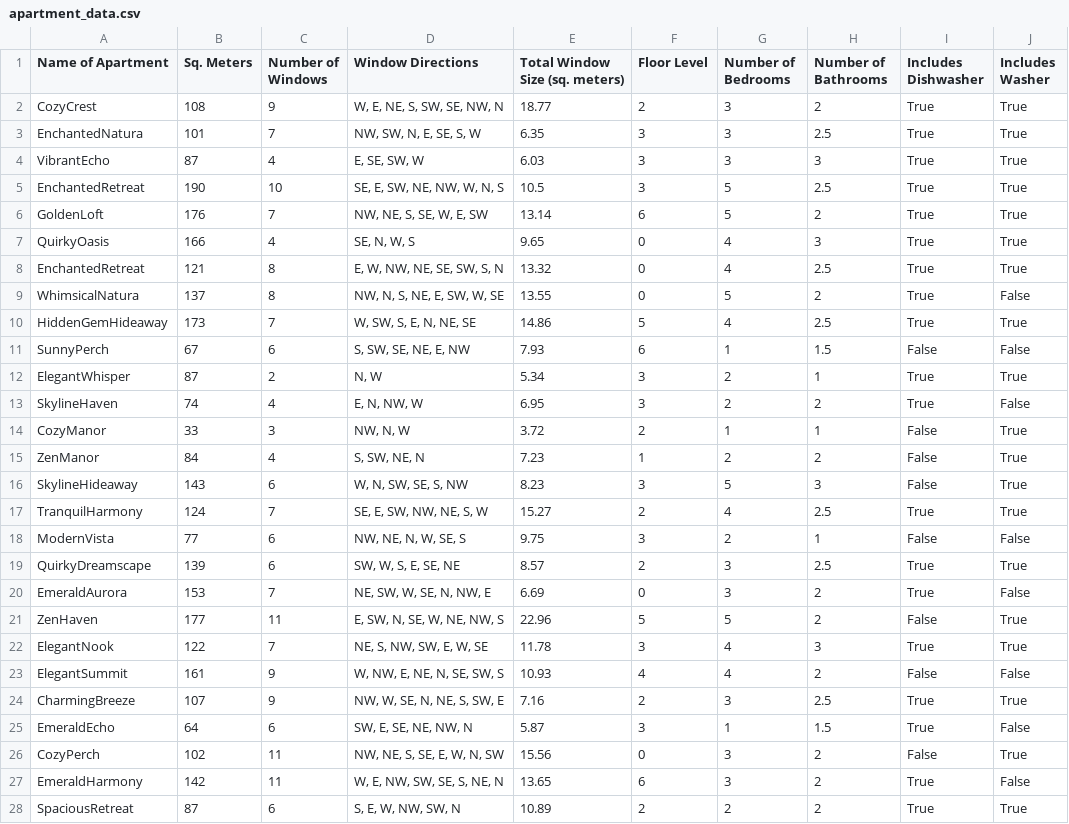
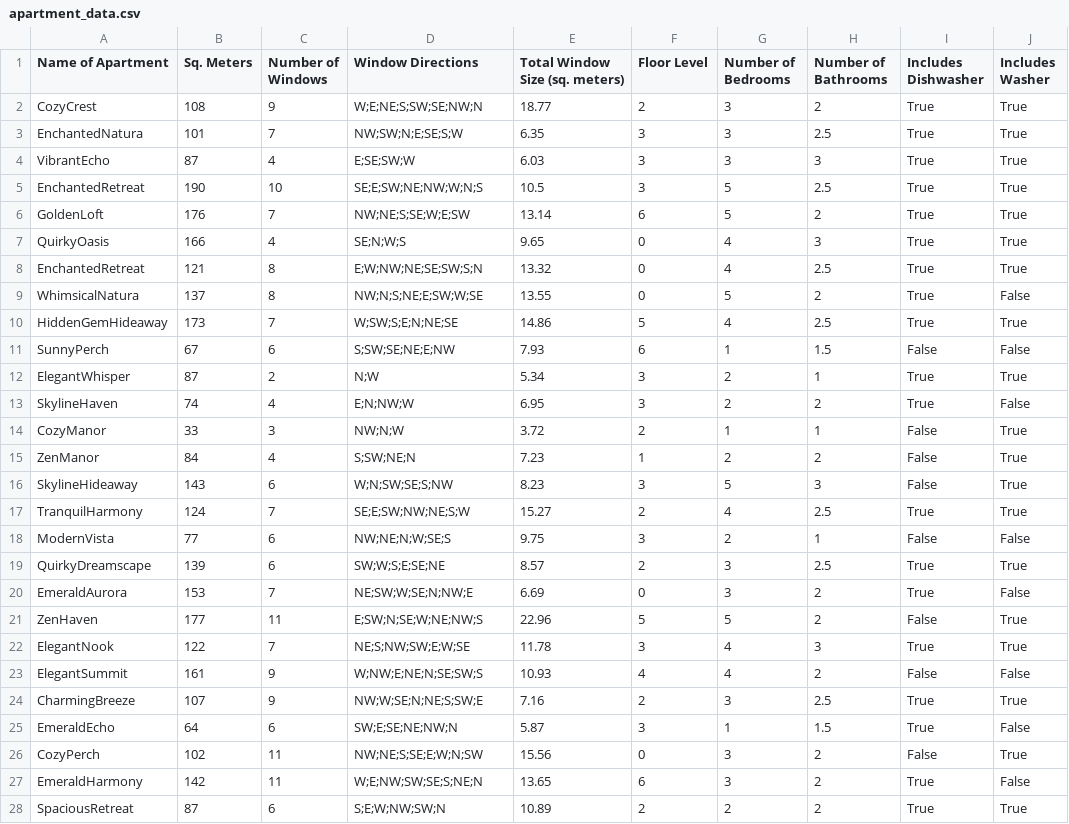
Before and after one commit to 0cwa/ZuhausProto, a CSV file: data/apartment_data.csv, drawn as a sheet; only a part is shown; the diff covers the shown part only; the diff names each change by its address in the sheet, - before the commit and + after, or states it on an @@ line.

```diff
--- a/data/apartment_data.csv
+++ b/data/apartment_data.csv
-D2 (Window Directions): W, E, NE, S, SW, SE, NW, N
+D2 (Window Directions): W;E;NE;S;SW;SE;NW;N
-D3 (Window Directions): NW, SW, N, E, SE, S, W
+D3 (Window Directions): NW;SW;N;E;SE;S;W
-D4 (Window Directions): E, SE, SW, W
+D4 (Window Directions): E;SE;SW;W
-D5 (Window Directions): SE, E, SW, NE, NW, W, N, S
+D5 (Window Directions): SE;E;SW;NE;NW;W;N;S
-D6 (Window Directions): NW, NE, S, SE, W, E, SW
+D6 (Window Directions): NW;NE;S;SE;W;E;SW
-D7 (Window Directions): SE, N, W, S
+D7 (Window Directions): SE;N;W;S
-D8 (Window Directions): E, W, NW, NE, SE, SW, S, N
+D8 (Window Directions): E;W;NW;NE;SE;SW;S;N
-D9 (Window Directions): NW, N, S, NE, E, SW, W, SE
+D9 (Window Directions): NW;N;S;NE;E;SW;W;SE
-D10 (Window Directions): W, SW, S, E, N, NE, SE
+D10 (Window Directions): W;SW;S;E;N;NE;SE
-D11 (Window Directions): S, SW, SE, NE, E, NW
+D11 (Window Directions): S;SW;SE;NE;E;NW
-D12 (Window Directions): N, W
+D12 (Window Directions): N;W
-D13 (Window Directions): E, N, NW, W
+D13 (Window Directions): E;N;NW;W
-D14 (Window Directions): NW, N, W
+D14 (Window Directions): NW;N;W
-D15 (Window Directions): S, SW, NE, N
+D15 (Window Directions): S;SW;NE;N
-D16 (Window Directions): W, N, SW, SE, S, NW
+D16 (Window Directions): W;N;SW;SE;S;NW
-D17 (Window Directions): SE, E, SW, NW, NE, S, W
+D17 (Window Directions): SE;E;SW;NW;NE;S;W
-D18 (Window Directions): NW, NE, N, W, SE, S
+D18 (Window Directions): NW;NE;N;W;SE;S
-D19 (Window Directions): SW, W, S, E, SE, NE
+D19 (Window Directions): SW;W;S;E;SE;NE
-D20 (Window Directions): NE, SW, W, SE, N, NW, E
+D20 (Window Directions): NE;SW;W;SE;N;NW;E
-D21 (Window Directions): E, SW, N, SE, W, NE, NW, S
+D21 (Window Directions): E;SW;N;SE;W;NE;NW;S
-D22 (Window Directions): NE, S, NW, SW, E, W, SE
+D22 (Window Directions): NE;S;NW;SW;E;W;SE
-D23 (Window Directions): W, NW, E, NE, N, SE, SW, S
+D23 (Window Directions): W;NW;E;NE;N;SE;SW;S
-D24 (Window Directions): NW, W, SE, N, NE, S, SW, E
+D24 (Window Directions): NW;W;SE;N;NE;S;SW;E
-D25 (Window Directions): SW, E, SE, NE, NW, N
+D25 (Window Directions): SW;E;SE;NE;NW;N
-D26 (Window Directions): NW, NE, S, SE, E, W, N, SW
+D26 (Window Directions): NW;NE;S;SE;E;W;N;SW
-D27 (Window Directions): W, E, NW, SW, SE, S, NE, N
+D27 (Window Directions): W;E;NW;SW;SE;S;NE;N
-D28 (Window Directions): S, E, W, NW, SW, N
+D28 (Window Directions): S;E;W;NW;SW;N
```
Also changed, not shown: 169 edited cells elsewhere in this file.
